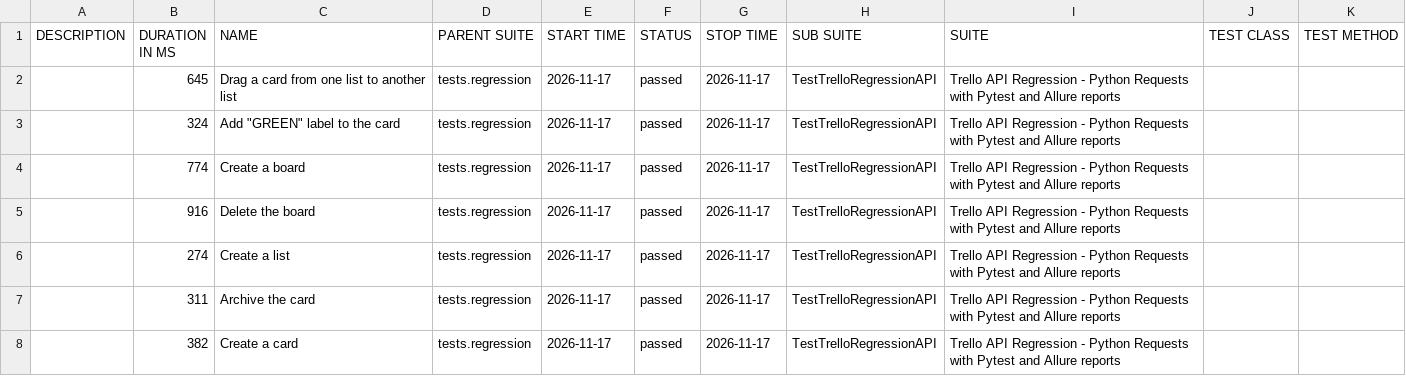
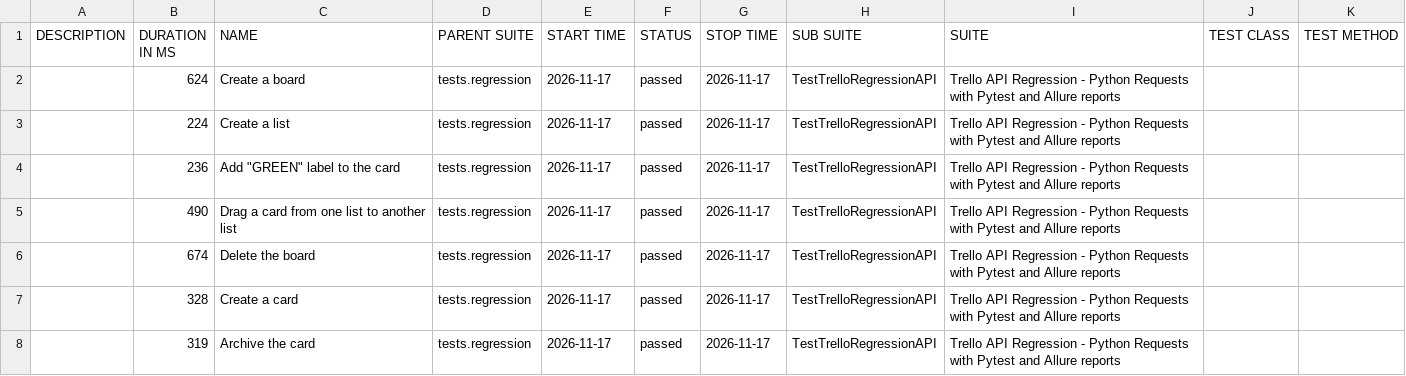
Before and after one commit to vkqapro/pythonRequestsAPI, a CSV file: data/suites.csv, drawn as a sheet.

Commit message:
Deploying to gh-pages from @ vkqapro/pythonRequestsAPI@35859a215af848e7e6b5d2f0d7978cee2e6928b4 🚀

```diff
--- a/data/suites.csv
+++ b/data/suites.csv
@@ -1,8 +1,8 @@
 "DESCRIPTION","DURATION IN MS","NAME","PARENT SUITE","START TIME","STATUS","STOP TIME","SUB SUITE","SUITE","TEST CLASS","TEST METHOD"
-"","645","Drag a card from one list to another list","tests.regression","2026-11-17","passed","2026-11-17","TestTrelloRegressionAPI","Trello API Regression - Python Requests with Pytest and Allure reports","",""
-"","324","Add ""GREEN"" label to the card","tests.regression","2026-11-17","passed","2026-11-17","TestTrelloRegressionAPI","Trello API Regression - Python Requests with Pytest and Allure reports","",""
-"","774","Create a board","tests.regression","2026-11-17","passed","2026-11-17","TestTrelloRegressionAPI","Trello API Regression - Python Requests with Pytest and Allure reports","",""
-"","916","Delete the board","tests.regression","2026-11-17","passed","2026-11-17","TestTrelloRegressionAPI","Trello API Regression - Python Requests with Pytest and Allure reports","",""
-"","274","Create a list","tests.regression","2026-11-17","passed","2026-11-17","TestTrelloRegressionAPI","Trello API Regression - Python Requests with Pytest and Allure reports","",""
-"","311","Archive the card","tests.regression","2026-11-17","passed","2026-11-17","TestTrelloRegressionAPI","Trello API Regression - Python Requests with Pytest and Allure reports","",""
-"","382","Create a card","tests.regression","2026-11-17","passed","2026-11-17","TestTrelloRegressionAPI","Trello API Regression - Python Requests with Pytest and Allure reports","",""
+"","624","Create a board","tests.regression","2026-11-17","passed","2026-11-17","TestTrelloRegressionAPI","Trello API Regression - Python Requests with Pytest and Allure reports","",""
+"","224","Create a list","tests.regression","2026-11-17","passed","2026-11-17","TestTrelloRegressionAPI","Trello API Regression - Python Requests with Pytest and Allure reports","",""
+"","236","Add ""GREEN"" label to the card","tests.regression","2026-11-17","passed","2026-11-17","TestTrelloRegressionAPI","Trello API Regression - Python Requests with Pytest and Allure reports","",""
+"","490","Drag a card from one list to another list","tests.regression","2026-11-17","passed","2026-11-17","TestTrelloRegressionAPI","Trello API Regression - Python Requests with Pytest and Allure reports","",""
+"","674","Delete the board","tests.regression","2026-11-17","passed","2026-11-17","TestTrelloRegressionAPI","Trello API Regression - Python Requests with Pytest and Allure reports","",""
+"","328","Create a card","tests.regression","2026-11-17","passed","2026-11-17","TestTrelloRegressionAPI","Trello API Regression - Python Requests with Pytest and Allure reports","",""
+"","319","Archive the card","tests.regression","2026-11-17","passed","2026-11-17","TestTrelloRegressionAPI","Trello API Regression - Python Requests with Pytest and Allure reports","",""
```
Also changed, not shown: 28 other files.
